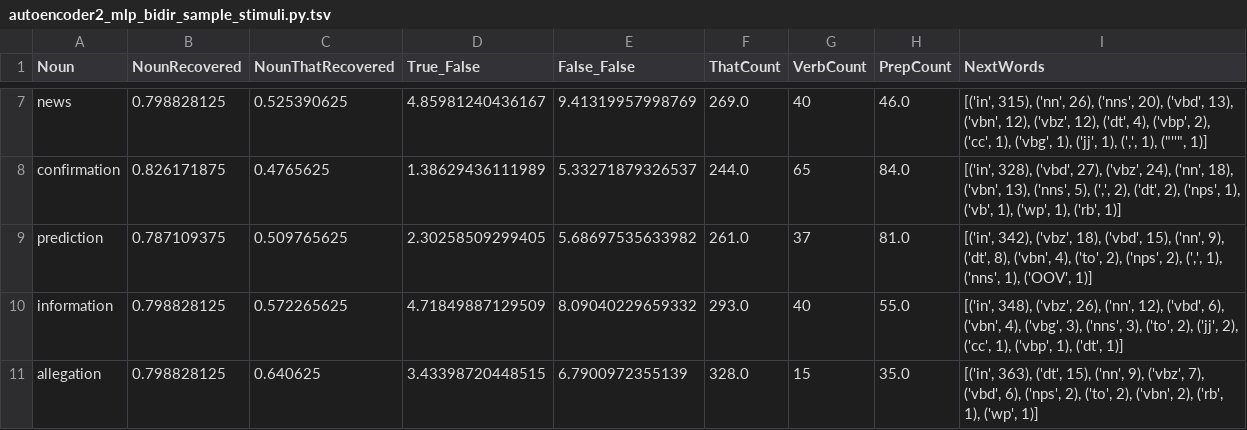
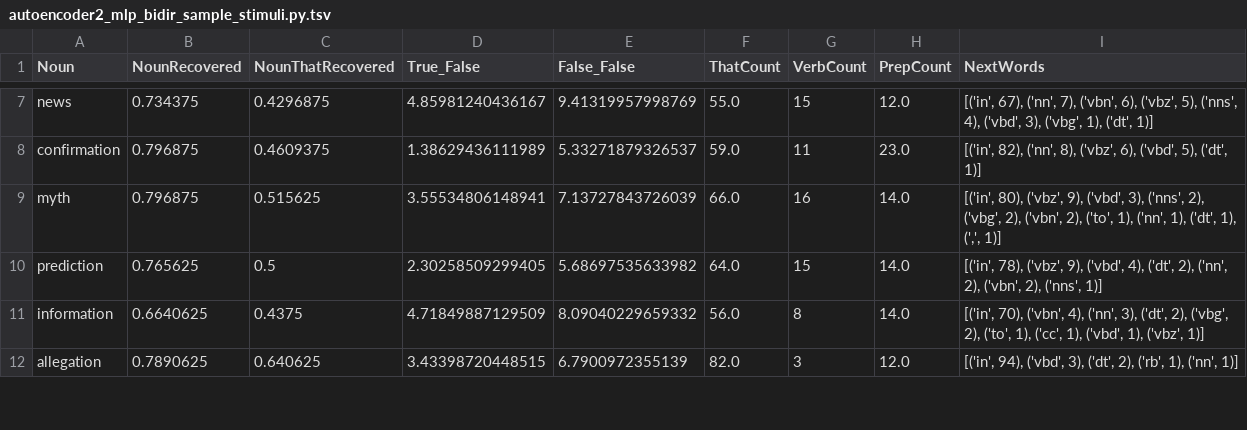
Before and after one commit to m-hahn/recursive-prd, a TSV file: autoencoder-output/autoencoder2_mlp_bidir_sample_stimuli.py.tsv, drawn as a sheet; only a part is shown, gaps mark what is left out; addresses are those after the commit; the diff covers the shown part only; the diff names each change by its address in the sheet, - before the commit and + after, or states it on an @@ line.

```diff
--- a/autoencoder-output/autoencoder2_mlp_bidir_sample_stimuli.py.tsv
+++ b/autoencoder-output/autoencoder2_mlp_bidir_sample_stimuli.py.tsv
-B7 (NounRecovered): 0.798828125
+B7 (NounRecovered): 0.734375
-C7 (NounThatRecovered): 0.525390625
+C7 (NounThatRecovered): 0.4296875
-F7 (ThatCount): 269.0
+F7 (ThatCount): 55.0
-G7 (VerbCount): 40
+G7 (VerbCount): 15
-H7 (PrepCount): 46.0
+H7 (PrepCount): 12.0
-I7 (NextWords): [('in', 315), ('nn', 26), ('nns', 20), ('vbd', 13), ('vbn', 12), ('vbz', 12), ('dt', 4), ('vbp', 2), ('cc', 1), ('vbg', 1), ('jj', 1), (',', 1), ("''", 1)]
+I7 (NextWords): [('in', 67), ('nn', 7), ('vbn', 6), ('vbz', 5), ('nns', 4), ('vbd', 3), ('vbg', 1), ('dt', 1)]
-B8 (NounRecovered): 0.826171875
+B8 (NounRecovered): 0.796875
-C8 (NounThatRecovered): 0.4765625
+C8 (NounThatRecovered): 0.4609375
-F8 (ThatCount): 244.0
+F8 (ThatCount): 59.0
-G8 (VerbCount): 65
+G8 (VerbCount): 11
-H8 (PrepCount): 84.0
+H8 (PrepCount): 23.0
-I8 (NextWords): [('in', 328), ('vbd', 27), ('vbz', 24), ('nn', 18), ('vbn', 13), ('nns', 5), (',', 2), ('dt', 2), ('nps', 1), ('vb', 1), ('wp', 1), ('rb', 1)]
+I8 (NextWords): [('in', 82), ('nn', 8), ('vbz', 6), ('vbd', 5), ('dt', 1)]
+row 9: myth | 0.796875 | 0.515625 | 3.55534806148941 | 7.13727843726039 | 66.0 | 16 | 14.0 | [('in', 80), ('vbz', 9), ('vbd', 3), ('nns', 2), ('vbg', 2), ('vbn', 2), ('to', 1), ('nn', 1), ('dt', 1), (',', 1)]
-B10 (NounRecovered): 0.787109375
+B10 (NounRecovered): 0.765625
-C10 (NounThatRecovered): 0.509765625
+C10 (NounThatRecovered): 0.5
-F10 (ThatCount): 261.0
+F10 (ThatCount): 64.0
-G10 (VerbCount): 37
+G10 (VerbCount): 15
-H10 (PrepCount): 81.0
+H10 (PrepCount): 14.0
-I10 (NextWords): [('in', 342), ('vbz', 18), ('vbd', 15), ('nn', 9), ('dt', 8), ('vbn', 4), ('to', 2), ('nps', 2), (',', 1), ('nns', 1), ('OOV', 1)]
+I10 (NextWords): [('in', 78), ('vbz', 9), ('vbd', 4), ('dt', 2), ('nn', 2), ('vbn', 2), ('nns', 1)]
-B11 (NounRecovered): 0.798828125
+B11 (NounRecovered): 0.6640625
-C11 (NounThatRecovered): 0.572265625
+C11 (NounThatRecovered): 0.4375
-F11 (ThatCount): 293.0
+F11 (ThatCount): 56.0
-G11 (VerbCount): 40
+G11 (VerbCount): 8
-H11 (PrepCount): 55.0
+H11 (PrepCount): 14.0
-I11 (NextWords): [('in', 348), ('vbz', 26), ('nn', 12), ('vbd', 6), ('vbn', 4), ('vbg', 3), ('nns', 3), ('to', 2), ('jj', 2), ('cc', 1), ('vbp', 1), ('dt', 1)]
+I11 (NextWords): [('in', 70), ('vbn', 4), ('nn', 3), ('dt', 2), ('vbg', 2), ('to', 1), ('cc', 1), ('vbd', 1), ('vbz', 1)]
-B12 (NounRecovered): 0.798828125
+B12 (NounRecovered): 0.7890625
-F12 (ThatCount): 328.0
+F12 (ThatCount): 82.0
-G12 (VerbCount): 15
+G12 (VerbCount): 3
-H12 (PrepCount): 35.0
+H12 (PrepCount): 12.0
-I12 (NextWords): [('in', 363), ('dt', 15), ('nn', 9), ('vbz', 7), ('vbd', 6), ('nps', 2), ('to', 2), ('vbn', 2), ('rb', 1), ('wp', 1)]
+I12 (NextWords): [('in', 94), ('vbd', 3), ('dt', 2), ('rb', 1), ('nn', 1)]
```
Also changed, not shown: 107 edited cells elsewhere in this file, autoencoder-output/searchResults.tsv, results/models_vanillaLSTM_english.tsv, 16 other files.
